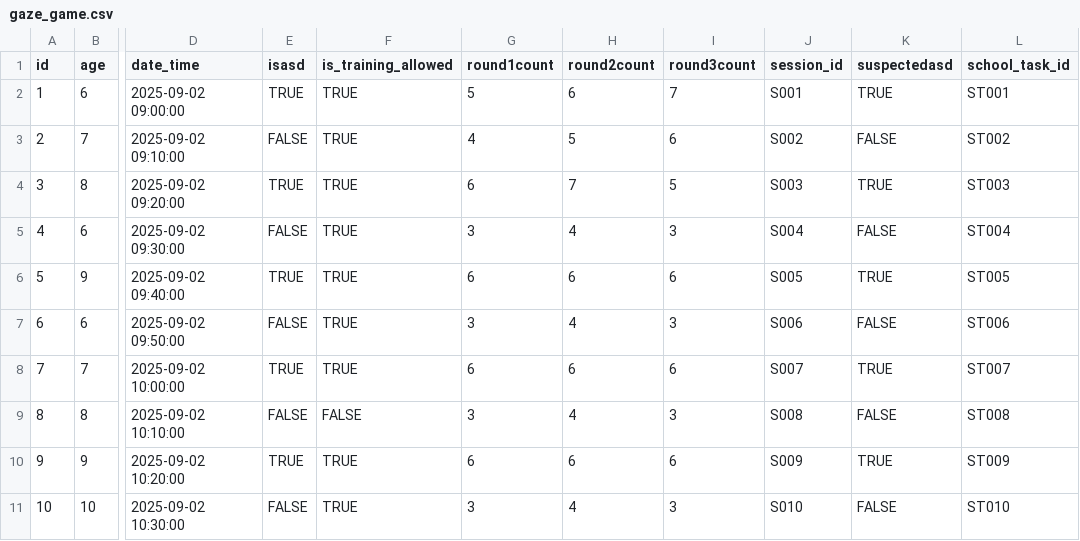
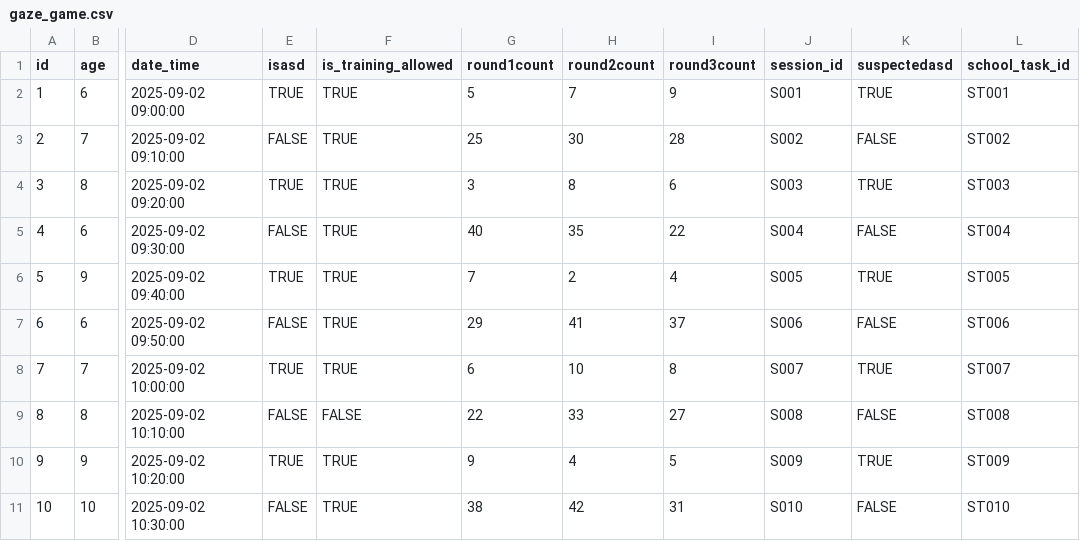
Before and after one commit to AbhishekDash-2020331001/NeuroNurture, a CSV file: ALI_Model/dataset/gaze_game.csv, drawn as a sheet; only a part is shown, gaps mark what is left out; the diff names each change by its address in the sheet, - before the commit and + after, or states it on an @@ line.

```diff
--- a/ALI_Model/dataset/gaze_game.csv
+++ b/ALI_Model/dataset/gaze_game.csv
-H2 (round2count): 6
+H2 (round2count): 7
-I2 (round3count): 7
+I2 (round3count): 9
-G3 (round1count): 4
+G3 (round1count): 25
-H3 (round2count): 5
+H3 (round2count): 30
-I3 (round3count): 6
+I3 (round3count): 28
-G4 (round1count): 6
+G4 (round1count): 3
-H4 (round2count): 7
+H4 (round2count): 8
-I4 (round3count): 5
+I4 (round3count): 6
-G5 (round1count): 3
+G5 (round1count): 40
-H5 (round2count): 4
+H5 (round2count): 35
-I5 (round3count): 3
+I5 (round3count): 22
-G6 (round1count): 6
+G6 (round1count): 7
-H6 (round2count): 6
+H6 (round2count): 2
-I6 (round3count): 6
+I6 (round3count): 4
-G7 (round1count): 3
+G7 (round1count): 29
-H7 (round2count): 4
+H7 (round2count): 41
-I7 (round3count): 3
+I7 (round3count): 37
-H8 (round2count): 6
+H8 (round2count): 10
-I8 (round3count): 6
+I8 (round3count): 8
-G9 (round1count): 3
+G9 (round1count): 22
-H9 (round2count): 4
+H9 (round2count): 33
-I9 (round3count): 3
+I9 (round3count): 27
-G10 (round1count): 6
+G10 (round1count): 9
-H10 (round2count): 6
+H10 (round2count): 4
-I10 (round3count): 6
+I10 (round3count): 5
-G11 (round1count): 3
+G11 (round1count): 38
-H11 (round2count): 4
+H11 (round2count): 42
-I11 (round3count): 3
+I11 (round3count): 31
```
Also changed, not shown: ALI_Model/dataset/dance_doodle_game.csv, ALI_Model/dataset/gesture_game.csv, 30 other files.
